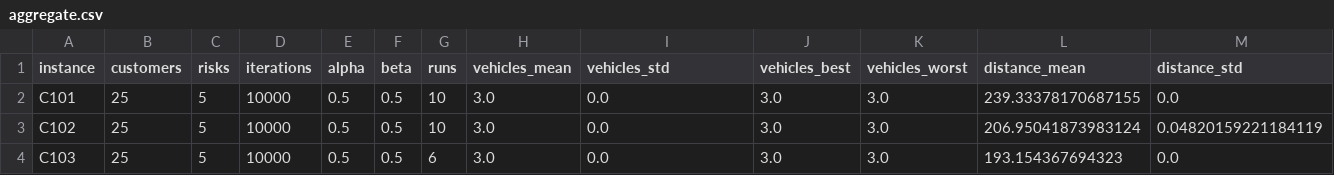
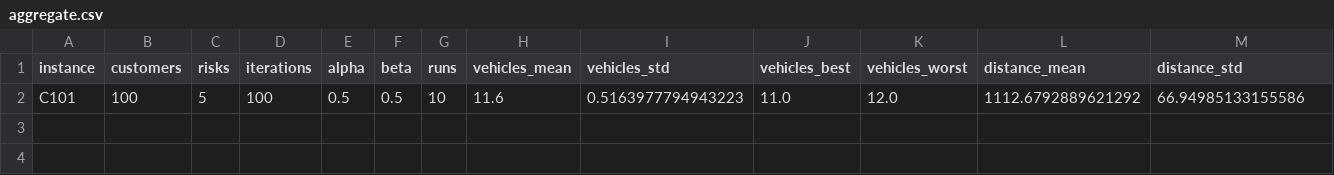
Before and after one commit to quanledinhvn/Dynamic-risk-aware-multi-UAV-routing, a CSV file: phase1/results/benchmark/aggregate.csv, drawn as a sheet; only a part is shown; removed rows and columns are numbered as before the commit, all else as after; rows hold the shown columns only; the diff names each change by its address in the sheet, - before the commit and + after, or states it on an @@ line.

```diff
--- a/phase1/results/benchmark/aggregate.csv
+++ b/phase1/results/benchmark/aggregate.csv
-row 2: C101 | 25 | 5 | 10000 | 0.5 | 0.5 | 10 | 3.0 | 0.0 | 3.0 | 3.0 | 239.33378170687155 | 0.0
-row 3: C102 | 25 | 5 | 10000 | 0.5 | 0.5 | 10 | 3.0 | 0.0 | 3.0 | 3.0 | 206.95041873983124 | 0.04820159221184119
-row 4: C103 | 25 | 5 | 10000 | 0.5 | 0.5 | 6 | 3.0 | 0.0 | 3.0 | 3.0 | 193.154367694323 | 0.0
+row 2: C101 | 100 | 5 | 100 | 0.5 | 0.5 | 10 | 11.6 | 0.5163977794943223 | 11.0 | 12.0 | 1112.6792889621292 | 66.94985133155586
```
Also changed, not shown: phase1/results/benchmark/raw.csv, 10 other files.
